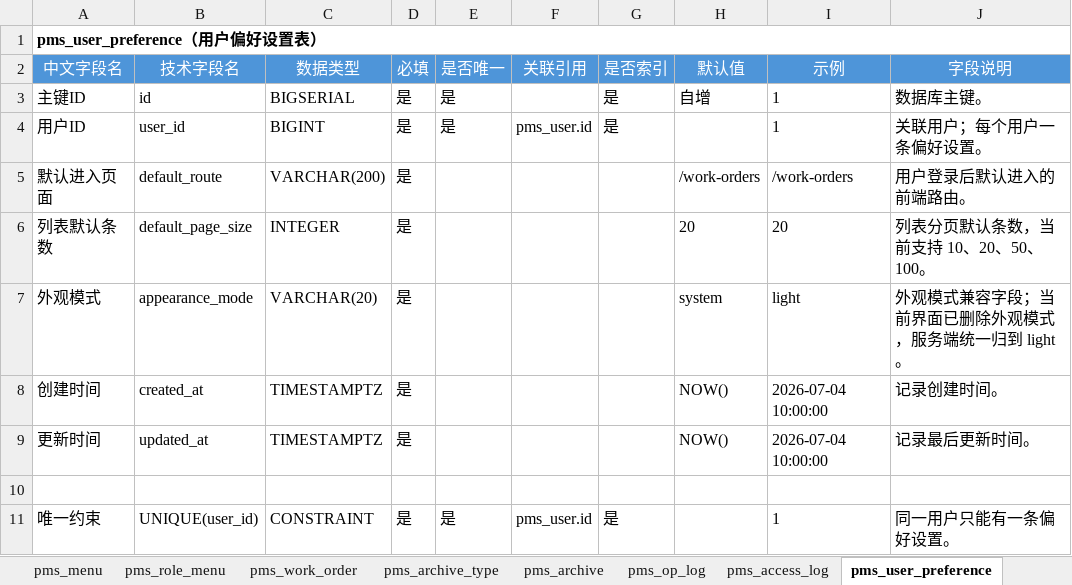
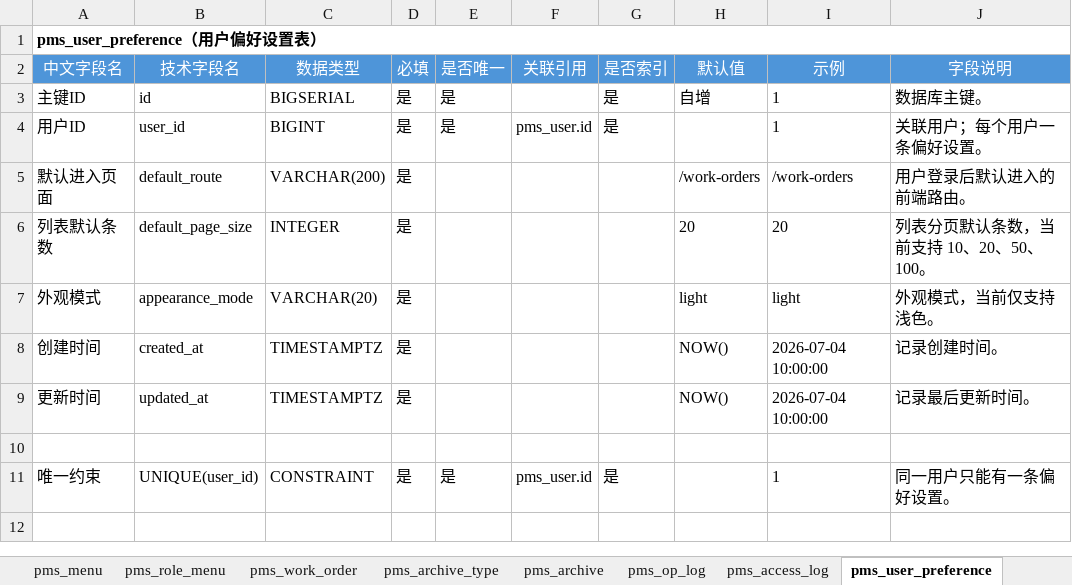
Before and after one commit to dcbhgf520sunxx-spec/project-template, an Excel workbook: docs/数据库表结构.xlsx, sheet pms_user_preference, drawn as a sheet; values as stored, in another font and other column widths than the file's, no borders; the diff names each change by its address in the sheet, - before the commit and + after, or states it on an @@ line.

```diff
--- a/docs/数据库表结构.xlsx (sheet pms_user_preference)
+++ b/docs/数据库表结构.xlsx (sheet pms_user_preference)
-H7 (默认值): system
+H7 (默认值): light
-J7 (字段说明): 外观模式兼容字段；当前界面已删除外观模式，服务端统一归到 light。
+J7 (字段说明): 外观模式，当前仅支持浅色。
```
Also changed, not shown: sheet pms_user, sheet 设计规则, sheet pms_message, 47 other files.
